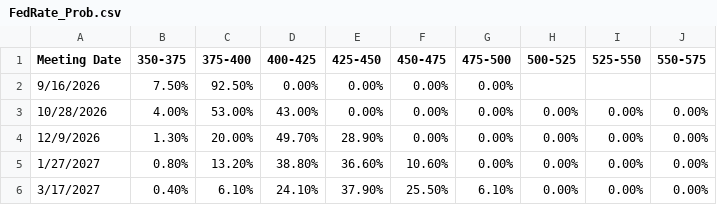
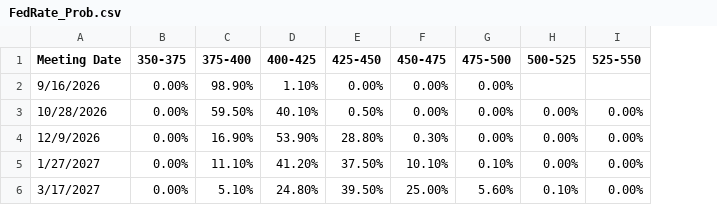
Before and after one commit to BaronForkAgSoln/icd, a CSV file: FedRate_Prob.csv, drawn as a sheet; only a part is shown; the diff covers the shown part only; the diff names each change by its address in the sheet, - before the commit and + after, or states it on an @@ line.

```diff
--- a/FedRate_Prob.csv
+++ b/FedRate_Prob.csv
-column J (550-575), rows 3-6: all 0.00%
-B2 (350-375): 7.50%
+B2 (350-375): 0.00%
-C2 (375-400): 92.50%
+C2 (375-400): 98.90%
-D2 (400-425): 0.00%
+D2 (400-425): 1.10%
-B3 (350-375): 4.00%
+B3 (350-375): 0.00%
-C3 (375-400): 53.00%
+C3 (375-400): 59.50%
-D3 (400-425): 43.00%
+D3 (400-425): 40.10%
-E3 (425-450): 0.00%
+E3 (425-450): 0.50%
-B4 (350-375): 1.30%
+B4 (350-375): 0.00%
-C4 (375-400): 20.00%
+C4 (375-400): 16.90%
-D4 (400-425): 49.70%
+D4 (400-425): 53.90%
-E4 (425-450): 28.90%
+E4 (425-450): 28.80%
-F4 (450-475): 0.00%
+F4 (450-475): 0.30%
-B5 (350-375): 0.80%
+B5 (350-375): 0.00%
-C5 (375-400): 13.20%
+C5 (375-400): 11.10%
-D5 (400-425): 38.80%
+D5 (400-425): 41.20%
-E5 (425-450): 36.60%
+E5 (425-450): 37.50%
-F5 (450-475): 10.60%
+F5 (450-475): 10.10%
-G5 (475-500): 0.00%
+G5 (475-500): 0.10%
-B6 (350-375): 0.40%
+B6 (350-375): 0.00%
-C6 (375-400): 6.10%
+C6 (375-400): 5.10%
-D6 (400-425): 24.10%
+D6 (400-425): 24.80%
-E6 (425-450): 37.90%
+E6 (425-450): 39.50%
-F6 (450-475): 25.50%
+F6 (450-475): 25.00%
-G6 (475-500): 6.10%
+G6 (475-500): 5.60%
-H6 (500-525): 0.00%
+H6 (500-525): 0.10%
```
Also changed, not shown: 46 edited cells elsewhere in this file, Fidelity_FixedIncome_NewIssue.csv.
